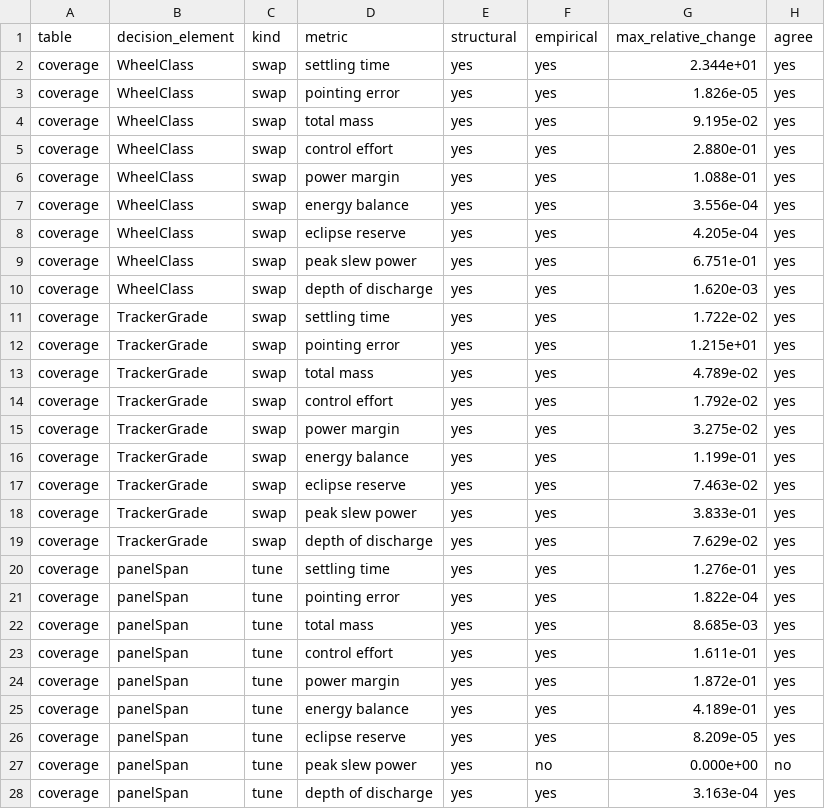
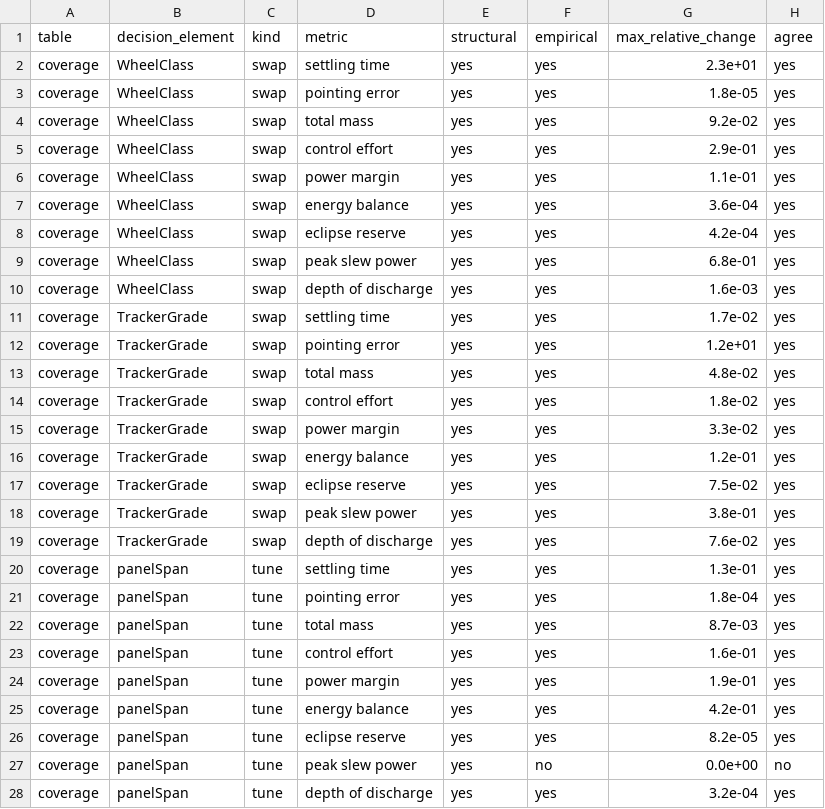
Before and after one commit to DynamicalSystemsGroup/hyperbolic-trade-space, a CSV file: examples/adcs/model_v2/views/coverage.csv, drawn as a sheet; only a part is shown; the diff covers the shown part only.

```diff
--- a/examples/adcs/model_v2/views/coverage.csv
+++ b/examples/adcs/model_v2/views/coverage.csv
@@ -1,28 +1,28 @@
 table,decision_element,kind,metric,structural,empirical,max_relative_change,agree
-coverage,WheelClass,swap,settling time,yes,yes,2.344e+01,yes
-coverage,WheelClass,swap,pointing error,yes,yes,1.826e-05,yes
-coverage,WheelClass,swap,total mass,yes,yes,9.195e-02,yes
-coverage,WheelClass,swap,control effort,yes,yes,2.880e-01,yes
-coverage,WheelClass,swap,power margin,yes,yes,1.088e-01,yes
-coverage,WheelClass,swap,energy balance,yes,yes,3.556e-04,yes
-coverage,WheelClass,swap,eclipse reserve,yes,yes,4.205e-04,yes
-coverage,WheelClass,swap,peak slew power,yes,yes,6.751e-01,yes
-coverage,WheelClass,swap,depth of discharge,yes,yes,1.620e-03,yes
-coverage,TrackerGrade,swap,settling time,yes,yes,1.722e-02,yes
-coverage,TrackerGrade,swap,pointing error,yes,yes,1.215e+01,yes
-coverage,TrackerGrade,swap,total mass,yes,yes,4.789e-02,yes
-coverage,TrackerGrade,swap,control effort,yes,yes,1.792e-02,yes
-coverage,TrackerGrade,swap,power margin,yes,yes,3.275e-02,yes
-coverage,TrackerGrade,swap,energy balance,yes,yes,1.199e-01,yes
-coverage,TrackerGrade,swap,eclipse reserve,yes,yes,7.463e-02,yes
-coverage,TrackerGrade,swap,peak slew power,yes,yes,3.833e-01,yes
-coverage,TrackerGrade,swap,depth of discharge,yes,yes,7.629e-02,yes
-coverage,panelSpan,tune,settling time,yes,yes,1.276e-01,yes
-coverage,panelSpan,tune,pointing error,yes,yes,1.822e-04,yes
-coverage,panelSpan,tune,total mass,yes,yes,8.685e-03,yes
-coverage,panelSpan,tune,control effort,yes,yes,1.611e-01,yes
-coverage,panelSpan,tune,power margin,yes,yes,1.872e-01,yes
-coverage,panelSpan,tune,energy balance,yes,yes,4.189e-01,yes
-coverage,panelSpan,tune,eclipse reserve,yes,yes,8.209e-05,yes
-coverage,panelSpan,tune,peak slew power,yes,no,0.000e+00,no
-coverage,panelSpan,tune,depth of discharge,yes,yes,3.163e-04,yes
+coverage,WheelClass,swap,settling time,yes,yes,2.3e+01,yes
+coverage,WheelClass,swap,pointing error,yes,yes,1.8e-05,yes
+coverage,WheelClass,swap,total mass,yes,yes,9.2e-02,yes
+coverage,WheelClass,swap,control effort,yes,yes,2.9e-01,yes
+coverage,WheelClass,swap,power margin,yes,yes,1.1e-01,yes
+coverage,WheelClass,swap,energy balance,yes,yes,3.6e-04,yes
+coverage,WheelClass,swap,eclipse reserve,yes,yes,4.2e-04,yes
+coverage,WheelClass,swap,peak slew power,yes,yes,6.8e-01,yes
+coverage,WheelClass,swap,depth of discharge,yes,yes,1.6e-03,yes
+coverage,TrackerGrade,swap,settling time,yes,yes,1.7e-02,yes
+coverage,TrackerGrade,swap,pointing error,yes,yes,1.2e+01,yes
+coverage,TrackerGrade,swap,total mass,yes,yes,4.8e-02,yes
+coverage,TrackerGrade,swap,control effort,yes,yes,1.8e-02,yes
+coverage,TrackerGrade,swap,power margin,yes,yes,3.3e-02,yes
+coverage,TrackerGrade,swap,energy balance,yes,yes,1.2e-01,yes
+coverage,TrackerGrade,swap,eclipse reserve,yes,yes,7.5e-02,yes
+coverage,TrackerGrade,swap,peak slew power,yes,yes,3.8e-01,yes
+coverage,TrackerGrade,swap,depth of discharge,yes,yes,7.6e-02,yes
+coverage,panelSpan,tune,settling time,yes,yes,1.3e-01,yes
+coverage,panelSpan,tune,pointing error,yes,yes,1.8e-04,yes
+coverage,panelSpan,tune,total mass,yes,yes,8.7e-03,yes
+coverage,panelSpan,tune,control effort,yes,yes,1.6e-01,yes
+coverage,panelSpan,tune,power margin,yes,yes,1.9e-01,yes
+coverage,panelSpan,tune,energy balance,yes,yes,4.2e-01,yes
+coverage,panelSpan,tune,eclipse reserve,yes,yes,8.2e-05,yes
+coverage,panelSpan,tune,peak slew power,yes,no,0.0e+00,no
+coverage,panelSpan,tune,depth of discharge,yes,yes,3.2e-04,yes
```
Also changed, not shown: 27 edited cells elsewhere in this file, 4 other files.
